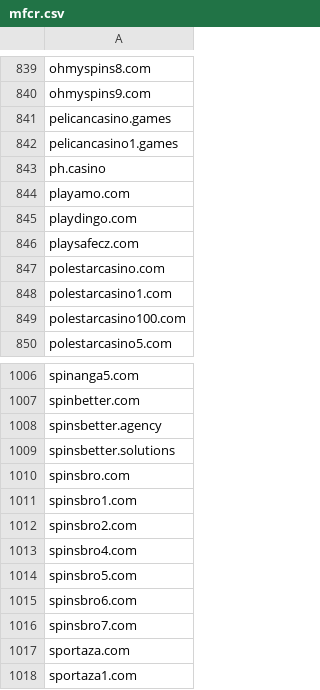
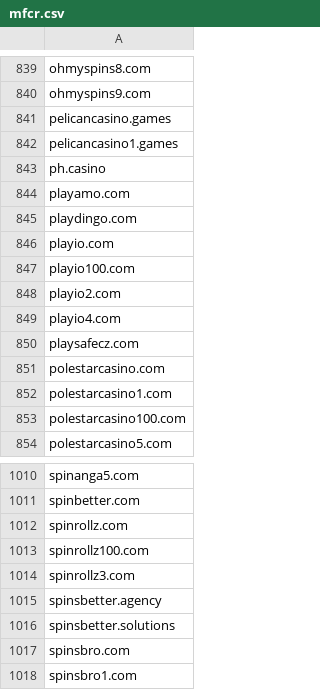
Before and after one commit to analogic/cz-gov-blocks, a CSV file: csv/mfcr.csv, drawn as a sheet; only a part is shown, gaps mark what is left out; the shorter side is filled out with more unchanged rows; the diff names each change by its address in the sheet, - before the commit and + after, or states it on an @@ line.

```diff
--- a/csv/mfcr.csv
+++ b/csv/mfcr.csv
+row 846: playio.com
+row 847: playio100.com
+row 848: playio2.com
+row 849: playio4.com
+row 1012: spinrollz.com
+row 1013: spinrollz100.com
+row 1014: spinrollz3.com
```
Also changed, not shown: original/mfcr.csv, 2 other files.
